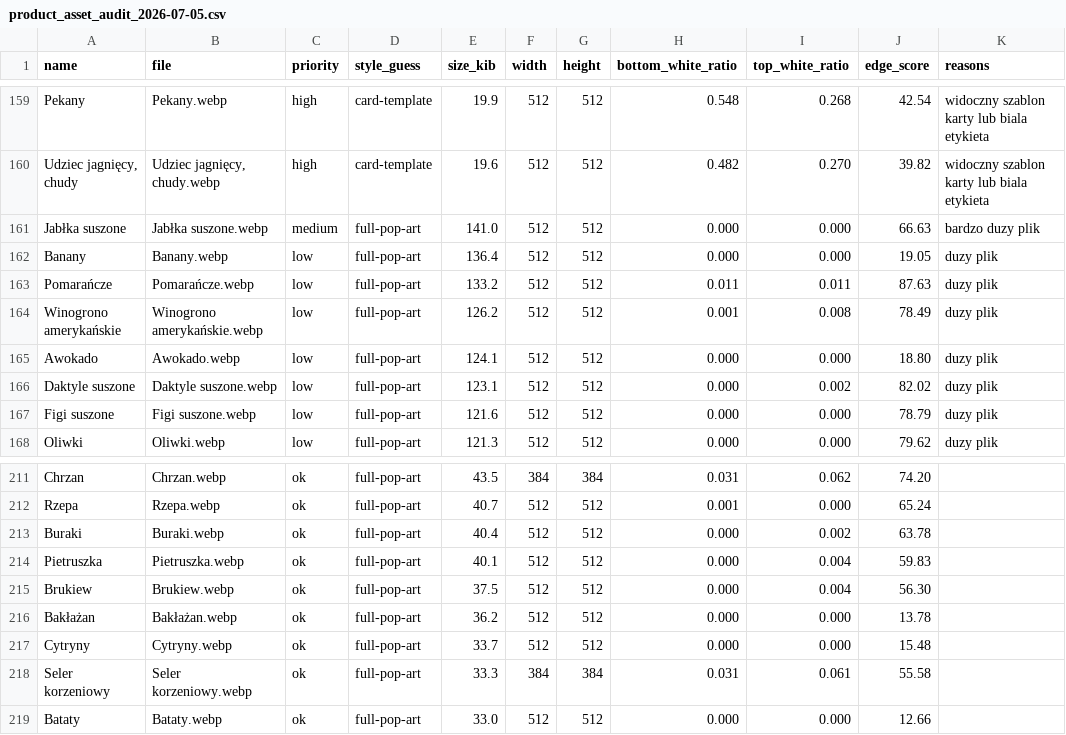
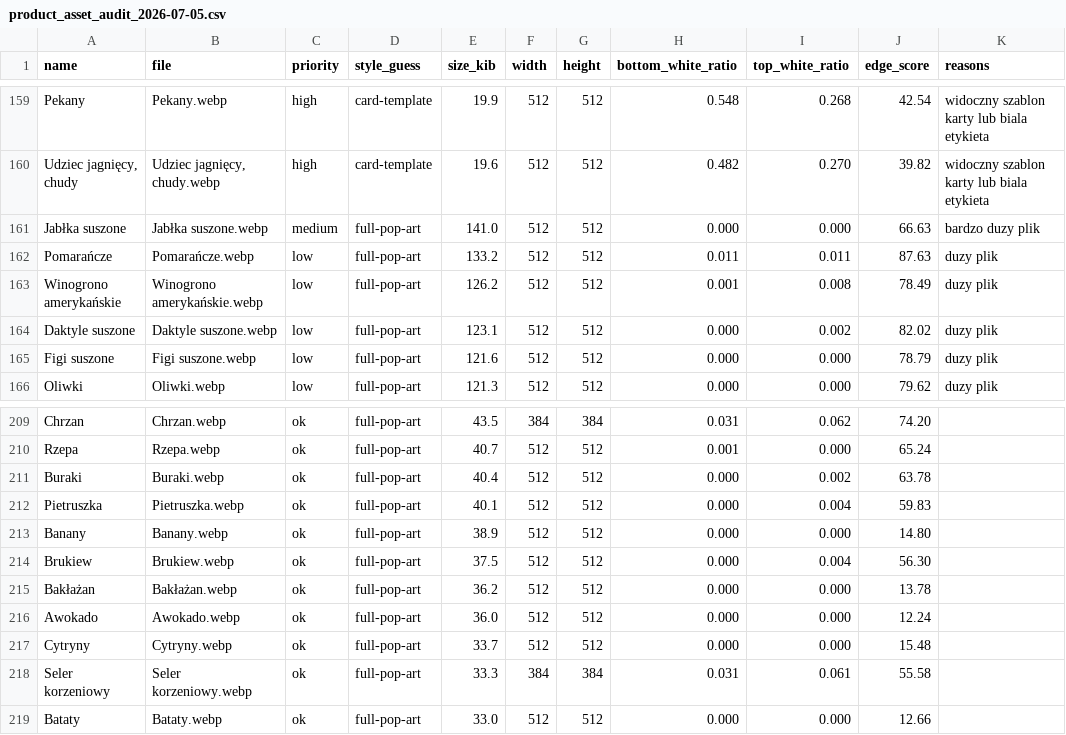
Before and after one commit to S3bx0/shockercalc, a CSV file: docs/product_asset_audit_2026-07-05.csv, drawn as a sheet; only a part is shown, gaps mark what is left out.

```diff
--- a/docs/product_asset_audit_2026-07-05.csv
+++ b/docs/product_asset_audit_2026-07-05.csv
@@ -161,6 +161,4 @@ Pekany,Pekany.webp,high,card-template,19.9,512,512,0.548,0.268,42.54,widoczny sz
 Jabłka suszone,Jabłka suszone.webp,medium,full-pop-art,141.0,512,512,0.000,0.000,66.63,bardzo duzy plik
-Banany,Banany.webp,low,full-pop-art,136.4,512,512,0.000,0.000,19.05,duzy plik
 Pomarańcze,Pomarańcze.webp,low,full-pop-art,133.2,512,512,0.011,0.011,87.63,duzy plik
 Winogrono amerykańskie,Winogrono amerykańskie.webp,low,full-pop-art,126.2,512,512,0.001,0.008,78.49,duzy plik
-Awokado,Awokado.webp,low,full-pop-art,124.1,512,512,0.000,0.000,18.80,duzy plik
 Daktyle suszone,Daktyle suszone.webp,low,full-pop-art,123.1,512,512,0.000,0.002,82.02,duzy plik
@@ -214,4 +212,6 @@ Buraki,Buraki.webp,ok,full-pop-art,40.4,512,512,0.000,0.002,63.78,
 Pietruszka,Pietruszka.webp,ok,full-pop-art,40.1,512,512,0.000,0.004,59.83,
+Banany,Banany.webp,ok,full-pop-art,38.9,512,512,0.000,0.000,14.80,
 Brukiew,Brukiew.webp,ok,full-pop-art,37.5,512,512,0.000,0.004,56.30,
 Bakłażan,Bakłażan.webp,ok,full-pop-art,36.2,512,512,0.000,0.000,13.78,
+Awokado,Awokado.webp,ok,full-pop-art,36.0,512,512,0.000,0.000,12.24,
 Cytryny,Cytryny.webp,ok,full-pop-art,33.7,512,512,0.000,0.000,15.48,
```
Also changed, not shown: 6 other files.
